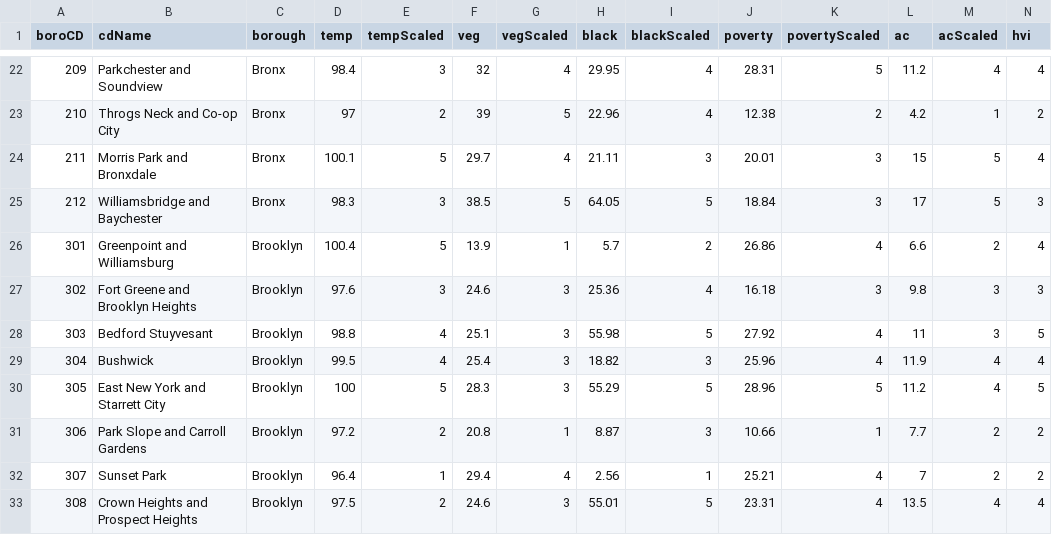
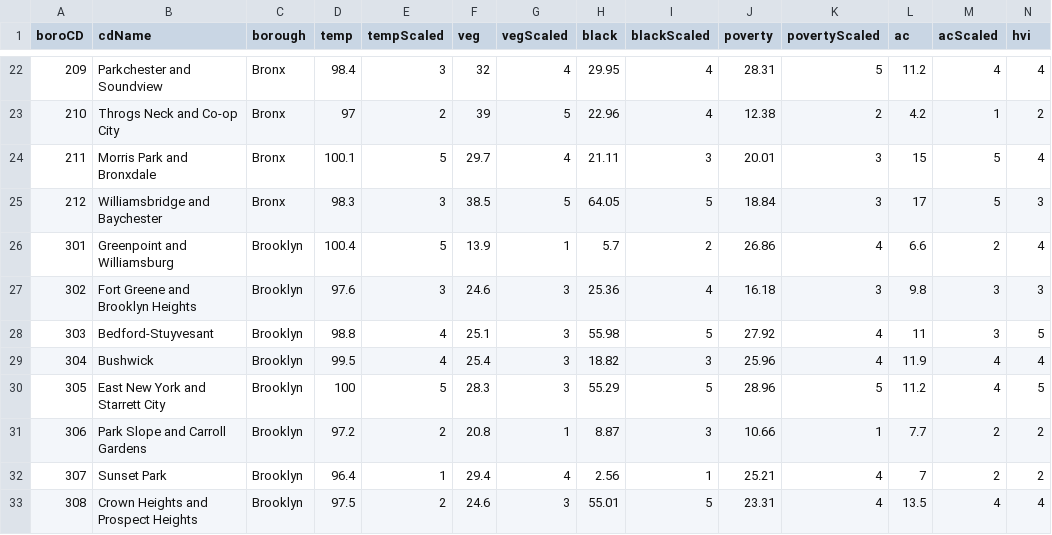
Before and after one commit to civic-data-design-lab/see-change-nyc, a CSV file: data/heat-vulnerability-index.csv, drawn as a sheet; only a part is shown, gaps mark what is left out.

Commit message:
responsive buttons, profile revisions, bedford-stuyvesant hyphen

```diff
--- a/data/heat-vulnerability-index.csv
+++ b/data/heat-vulnerability-index.csv
@@ -27,3 +27,3 @@ boroCD,cdName,borough,temp,tempScaled,veg,vegScaled,black,blackScaled,poverty,po
 302,Fort Greene and Brooklyn Heights,Brooklyn,97.6,3,24.6,3,25.36,4,16.18,3,9.8,3,3
-303,Bedford Stuyvesant,Brooklyn,98.8,4,25.1,3,55.98,5,27.92,4,11,3,5
+303,Bedford-Stuyvesant,Brooklyn,98.8,4,25.1,3,55.98,5,27.92,4,11,3,5
 304,Bushwick,Brooklyn,99.5,4,25.4,3,18.82,3,25.96,4,11.9,4,4
```
Also changed, not shown: 6 other files.
